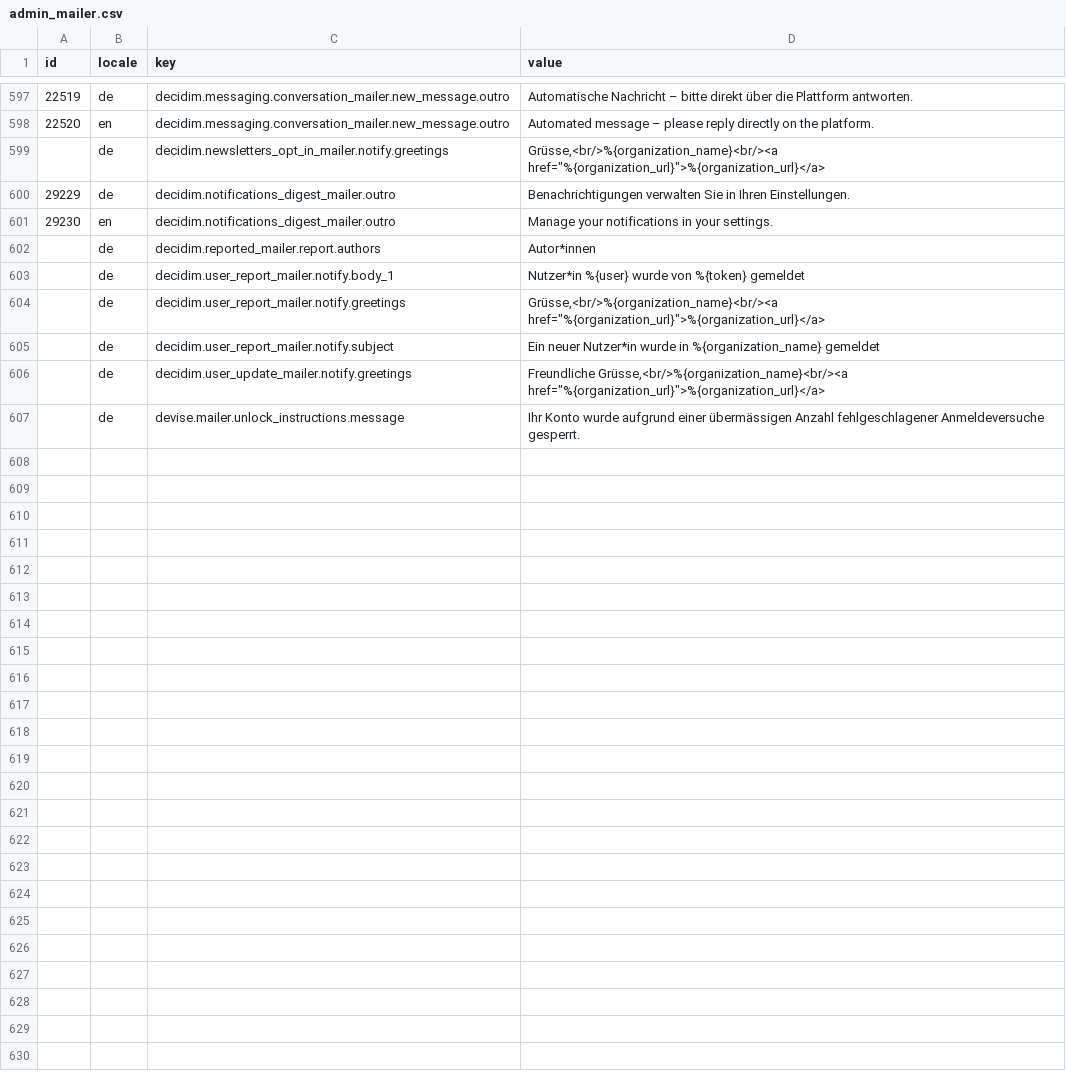
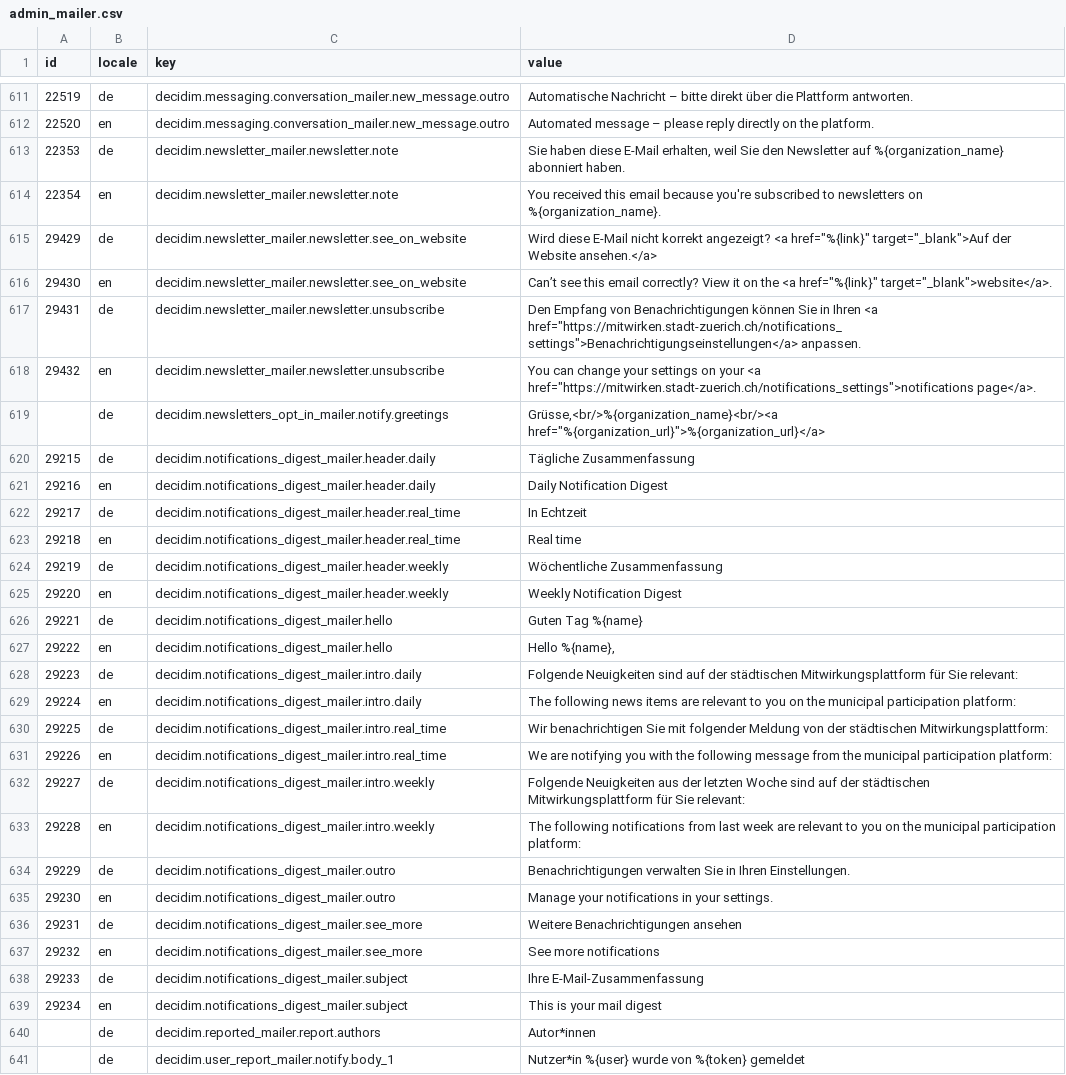
Before and after one commit to Urban-Equipe/decidim-zurich-term-customizer-files, a CSV file: admin_mailer.csv, drawn as a sheet; only a part is shown, gaps mark what is left out; the shorter side is filled out with more unchanged rows; the diff covers the shown part only.

```diff
--- a/admin_mailer.csv
+++ b/admin_mailer.csv
@@ -599,5 +613,29 @@ id;locale;key;value
 22520;en;decidim.messaging.conversation_mailer.new_message.outro;Automated message – please reply directly on the platform.
+22353;de;decidim.newsletter_mailer.newsletter.note;Sie haben diese E-Mail erhalten, weil Sie den Newsletter auf %{organization_name} abonniert haben.
+22354;en;decidim.newsletter_mailer.newsletter.note;You received this email because you're subscribed to newsletters on %{organization_name}.
+29429;de;decidim.newsletter_mailer.newsletter.see_on_website;"Wird diese E-Mail nicht korrekt angezeigt? <a href=""%{link}"" target=""_blank"">Auf der Website ansehen.</a>"
+29430;en;decidim.newsletter_mailer.newsletter.see_on_website;"Can’t see this email correctly? View it on the <a href=""%{link}"" target=""_blank"">website</a>."
+29431;de;decidim.newsletter_mailer.newsletter.unsubscribe;"Den Empfang von Benachrichtigungen können Sie in Ihren <a href=""https://mitwirken.stadt-zuerich.ch/notifications_settings"">Benachrichtigungseinstellungen</a> anpassen."
+29432;en;decidim.newsletter_mailer.newsletter.unsubscribe;"You can change your settings on your <a href=""https://mitwirken.stadt-zuerich.ch/notifications_settings"">notifications page</a>."
 ;de;decidim.newsletters_opt_in_mailer.notify.greetings;"Grüsse,<br/>%{organization_name}<br/><a href=""%{organization_url}"">%{organization_url}</a>"
+29215;de;decidim.notifications_digest_mailer.header.daily;Tägliche Zusammenfassung
+29216;en;decidim.notifications_digest_mailer.header.daily;Daily Notification Digest
+29217;de;decidim.notifications_digest_mailer.header.real_time;In Echtzeit
+29218;en;decidim.notifications_digest_mailer.header.real_time;Real time
+29219;de;decidim.notifications_digest_mailer.header.weekly;Wöchentliche Zusammenfassung
+29220;en;decidim.notifications_digest_mailer.header.weekly;Weekly Notification Digest
+29221;de;decidim.notifications_digest_mailer.hello;Guten Tag %{name}
+29222;en;decidim.notifications_digest_mailer.hello;Hello %{name},
+29223;de;decidim.notifications_digest_mailer.intro.daily;Folgende Neuigkeiten sind auf der städtischen Mitwirkungsplattform für Sie relevant:
+29224;en;decidim.notifications_digest_mailer.intro.daily;The following news items are relevant to you on the municipal participation platform:
+29225;de;decidim.notifications_digest_mailer.intro.real_time;Wir benachrichtigen Sie mit folgender Meldung von der städtischen Mitwirkungsplattform:
+29226;en;decidim.notifications_digest_mailer.intro.real_time;We are notifying you with the following message from the municipal participation platform:
+29227;de;decidim.notifications_digest_mailer.intro.weekly;Folgende Neuigkeiten aus der letzten Woche sind auf der städtischen Mitwirkungsplattform für Sie relevant:
+29228;en;decidim.notifications_digest_mailer.intro.weekly;The following notifications from last week are relevant to you on the municipal participation platform:
 29229;de;decidim.notifications_digest_mailer.outro;Benachrichtigungen verwalten Sie in Ihren Einstellungen.
 29230;en;decidim.notifications_digest_mailer.outro;Manage your notifications in your settings.
+29231;de;decidim.notifications_digest_mailer.see_more;Weitere Benachrichtigungen ansehen
+29232;en;decidim.notifications_digest_mailer.see_more;See more notifications
+29233;de;decidim.notifications_digest_mailer.subject;Ihre E-Mail-Zusammenfassung
+29234;en;decidim.notifications_digest_mailer.subject;This is your mail digest
 ;de;decidim.reported_mailer.report.authors;Autor*innen
```
Also changed, not shown: 20 added rows elsewhere in this file, admin_errors.csv, admin_groups.csv, 9 other files.
